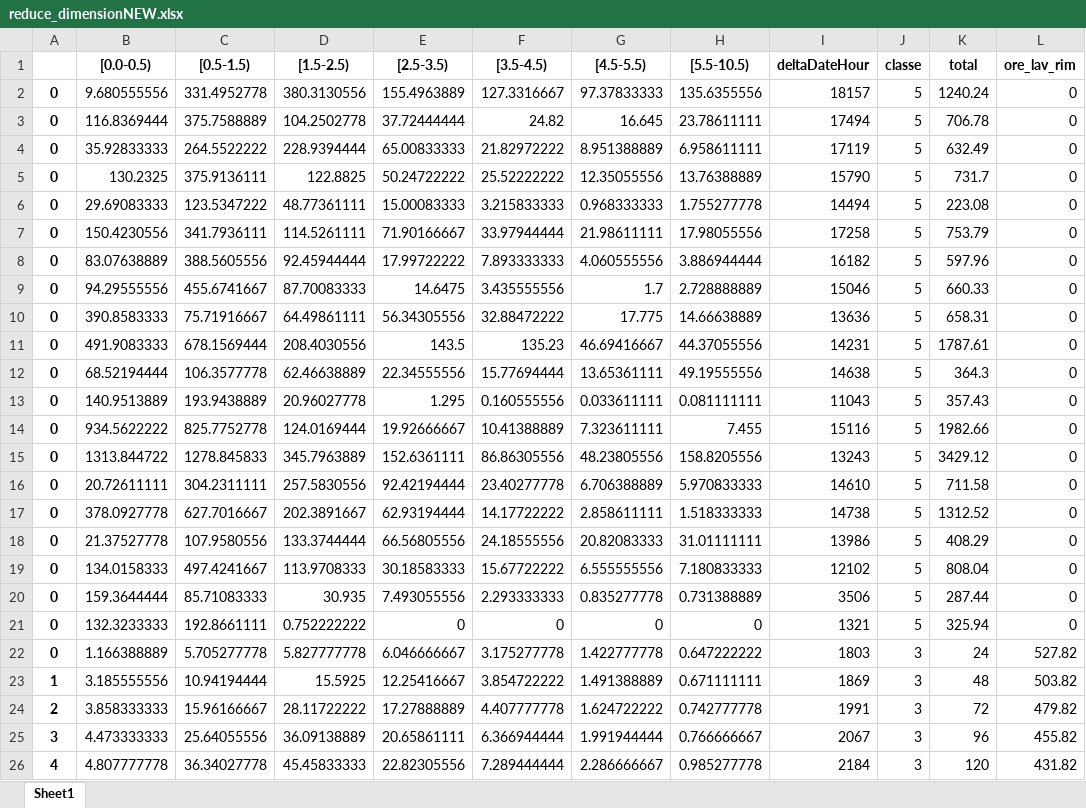
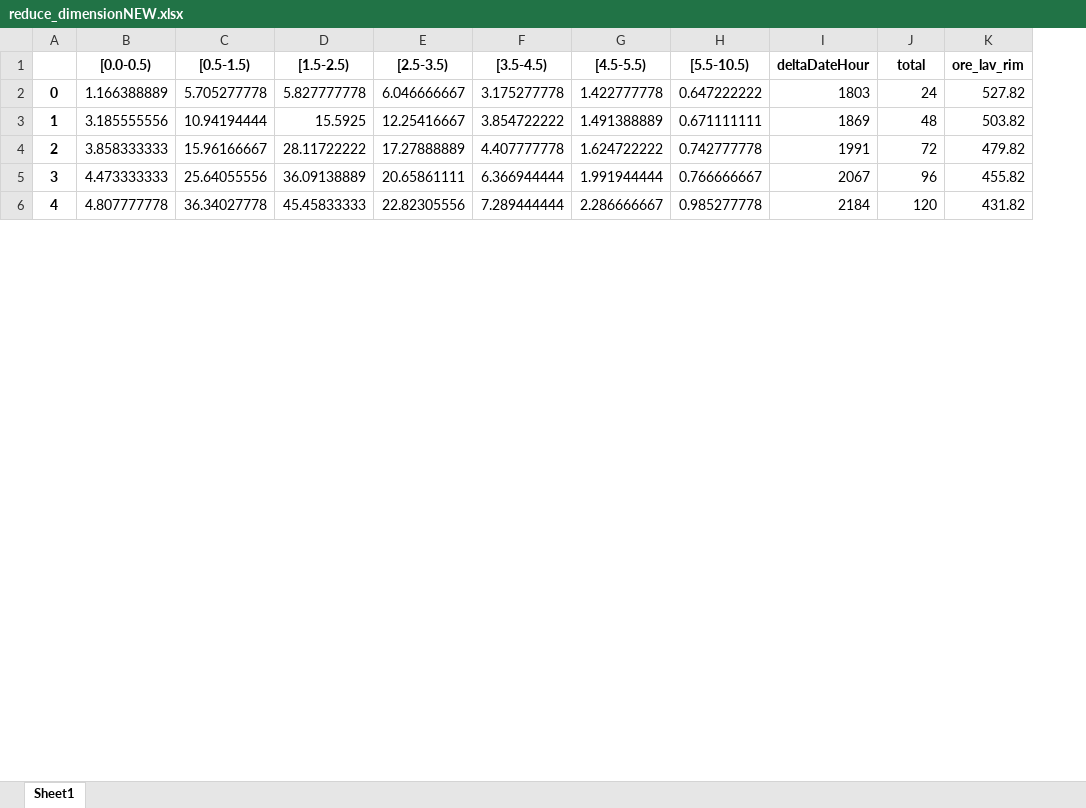
Before and after one commit to RiccardoMancini/Manutenzione-predittiva-BIESSE, an Excel workbook: reduce_dimensionNEW.xlsx, sheet Sheet1, drawn as a sheet; only a part is shown; values as stored, in another font and other column widths than the file's, no borders; removed rows and columns are numbered as before the commit, all else as after; the diff covers the shown part only; the diff names each change by its address in the sheet, - before the commit and + after, or states it on an @@ line.

```diff
--- a/reduce_dimensionNEW.xlsx (sheet Sheet1)
+++ b/reduce_dimensionNEW.xlsx (sheet Sheet1)
-column J (classe), rows 22-26: all 3
-row 2: 0 | 9.680555556 | 331.4952778 | 380.3130556 | 155.4963889 | 127.3316667 | 97.37833333 | 135.6355556 | 18157 | 5 | 1240.24 | 0
-row 3: 0 | 116.8369444 | 375.7588889 | 104.2502778 | 37.72444444 | 24.82 | 16.645 | 23.78611111 | 17494 | 5 | 706.78 | 0
-row 4: 0 | 35.92833333 | 264.5522222 | 228.9394444 | 65.00833333 | 21.82972222 | 8.951388889 | 6.958611111 | 17119 | 5 | 632.49 | 0
-row 5: 0 | 130.2325 | 375.9136111 | 122.8825 | 50.24722222 | 25.52222222 | 12.35055556 | 13.76388889 | 15790 | 5 | 731.7 | 0
-row 6: 0 | 29.69083333 | 123.5347222 | 48.77361111 | 15.00083333 | 3.215833333 | 0.968333333 | 1.755277778 | 14494 | 5 | 223.08 | 0
-row 7: 0 | 150.4230556 | 341.7936111 | 114.5261111 | 71.90166667 | 33.97944444 | 21.98611111 | 17.98055556 | 17258 | 5 | 753.79 | 0
-row 8: 0 | 83.07638889 | 388.5605556 | 92.45944444 | 17.99722222 | 7.893333333 | 4.060555556 | 3.886944444 | 16182 | 5 | 597.96 | 0
-row 9: 0 | 94.29555556 | 455.6741667 | 87.70083333 | 14.6475 | 3.435555556 | 1.7 | 2.728888889 | 15046 | 5 | 660.33 | 0
-row 10: 0 | 390.8583333 | 75.71916667 | 64.49861111 | 56.34305556 | 32.88472222 | 17.775 | 14.66638889 | 13636 | 5 | 658.31 | 0
-row 11: 0 | 491.9083333 | 678.1569444 | 208.4030556 | 143.5 | 135.23 | 46.69416667 | 44.37055556 | 14231 | 5 | 1787.61 | 0
-row 12: 0 | 68.52194444 | 106.3577778 | 62.46638889 | 22.34555556 | 15.77694444 | 13.65361111 | 49.19555556 | 14638 | 5 | 364.3 | 0
-row 13: 0 | 140.9513889 | 193.9438889 | 20.96027778 | 1.295 | 0.160555556 | 0.033611111 | 0.081111111 | 11043 | 5 | 357.43 | 0
-row 14: 0 | 934.5622222 | 825.7752778 | 124.0169444 | 19.92666667 | 10.41388889 | 7.323611111 | 7.455 | 15116 | 5 | 1982.66 | 0
-row 15: 0 | 1313.844722 | 1278.845833 | 345.7963889 | 152.6361111 | 86.86305556 | 48.23805556 | 158.8205556 | 13243 | 5 | 3429.12 | 0
-row 16: 0 | 20.72611111 | 304.2311111 | 257.5830556 | 92.42194444 | 23.40277778 | 6.706388889 | 5.970833333 | 14610 | 5 | 711.58 | 0
-row 17: 0 | 378.0927778 | 627.7016667 | 202.3891667 | 62.93194444 | 14.17722222 | 2.858611111 | 1.518333333 | 14738 | 5 | 1312.52 | 0
-row 18: 0 | 21.37527778 | 107.9580556 | 133.3744444 | 66.56805556 | 24.18555556 | 20.82083333 | 31.01111111 | 13986 | 5 | 408.29 | 0
-row 19: 0 | 134.0158333 | 497.4241667 | 113.9708333 | 30.18583333 | 15.67722222 | 6.555555556 | 7.180833333 | 12102 | 5 | 808.04 | 0
-row 20: 0 | 159.3644444 | 85.71083333 | 30.935 | 7.493055556 | 2.293333333 | 0.835277778 | 0.731388889 | 3506 | 5 | 287.44 | 0
-row 21: 0 | 132.3233333 | 192.8661111 | 0.752222222 | 0 | 0 | 0 | 0 | 1321 | 5 | 325.94 | 0
```
Also changed, not shown: 118 added rows elsewhere in this sheet, 5 other files.
